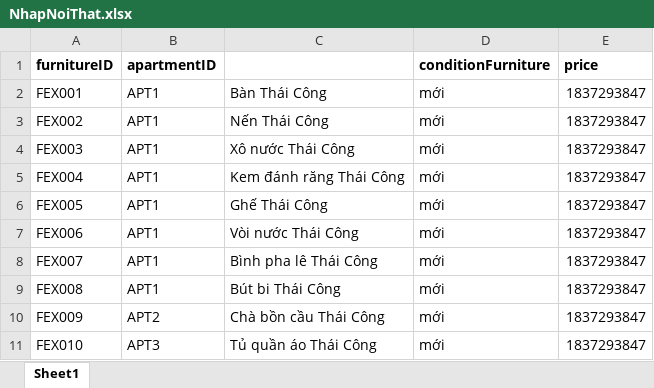
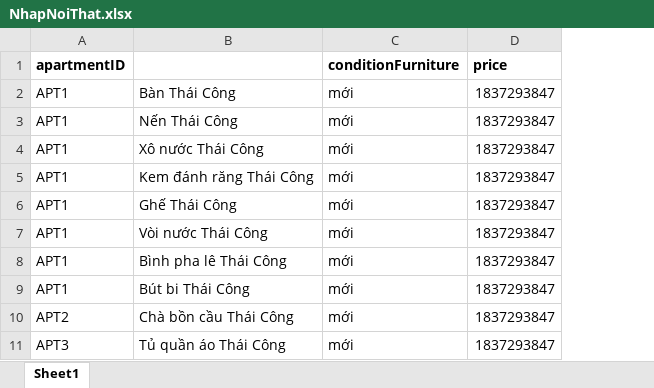
Before and after one commit to magiauy/KTPM-1, an Excel workbook: src/NhapNoiThat.xlsx, sheet Sheet1, drawn as a sheet; values as stored, in another font and other column widths than the file's, no borders; the diff names each change by its address in the sheet, - before the commit and + after, or states it on an @@ line.

Commit message:
sua file nhap noi that

```diff
--- a/src/NhapNoiThat.xlsx (sheet Sheet1)
+++ b/src/NhapNoiThat.xlsx (sheet Sheet1)
-column A (furnitureID), rows 2-11: FEX001 | FEX002 | FEX003 | FEX004 | FEX005 | FEX006 | FEX007 | FEX008 | FEX009 | FEX010
```
